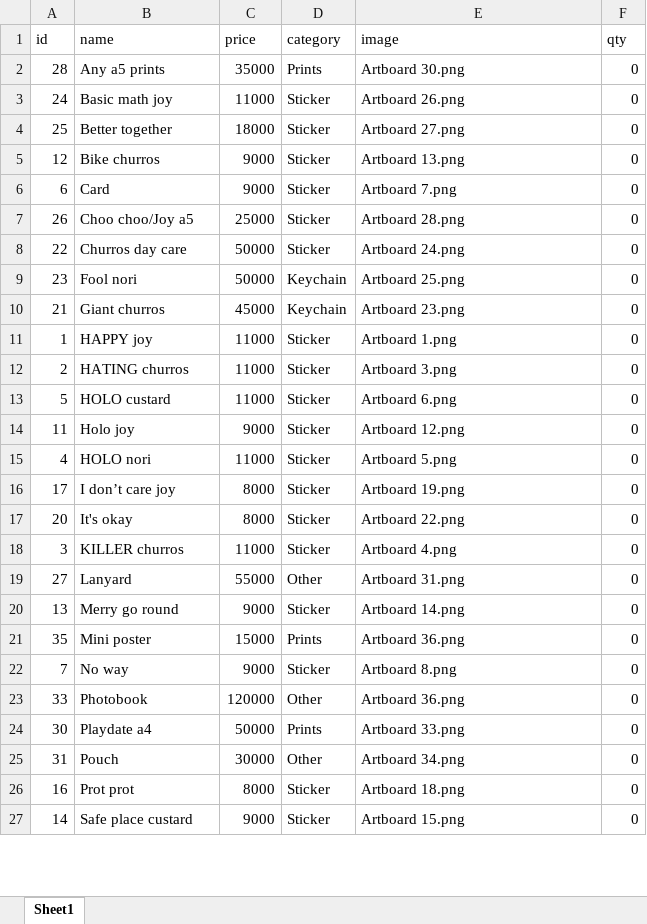
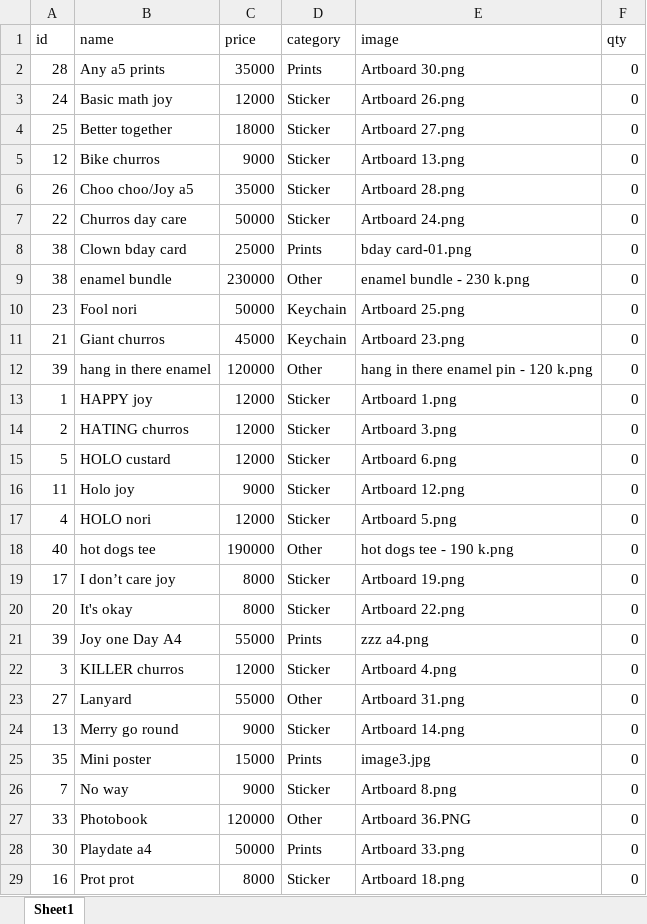
Before and after one commit to jonathanputra23/React-Store-Transactions, an Excel workbook: src/test.xlsx, sheet Sheet1, drawn as a sheet; only a part is shown; the shorter side is filled out with more unchanged rows; values as stored, in another font and other column widths than the file's, no borders; removed rows and columns are numbered as before the commit, all else as after; the diff covers the shown part only; the diff names each change by its address in the sheet, - before the commit and + after, or states it on an @@ line.

```diff
--- a/src/test.xlsx (sheet Sheet1)
+++ b/src/test.xlsx (sheet Sheet1)
-C3 (price): 11000
+C3 (price): 12000
-row 6: 6 | Card | 9000 | Sticker | Artboard 7.png | 0
-C6 (price): 25000
+C6 (price): 35000
+row 8: 38 | Clown bday card | 25000 | Prints | bday card-01.png | 0
+row 9: 38 | enamel bundle | 230000 | Other | enamel bundle - 230 k.png | 0
+row 12: 39 | hang in there enamel | 120000 | Other | hang in there enamel pin - 120 k.png | 0
-C13:C15 (price): 11000
+C13:C15 (price): 12000
-C17 (price): 11000
+C17 (price): 12000
+row 18: 40 | hot dogs tee | 190000 | Other | hot dogs tee - 190 k.png | 0
+row 21: 39 | Joy one Day A4 | 55000 | Prints | zzz a4.png | 0
-C22 (price): 11000
+C22 (price): 12000
-E25 (image): Artboard 36.png
+E25 (image): image3.jpg
-E27 (image): Artboard 36.png
+E27 (image): Artboard 36.PNG
-row 25: 31 | Pouch | 30000 | Other | Artboard 34.png | 0
```
Also changed, not shown: 6 added rows, 2 removed rows and 2 edited cells elsewhere in this sheet, 8 other files.
